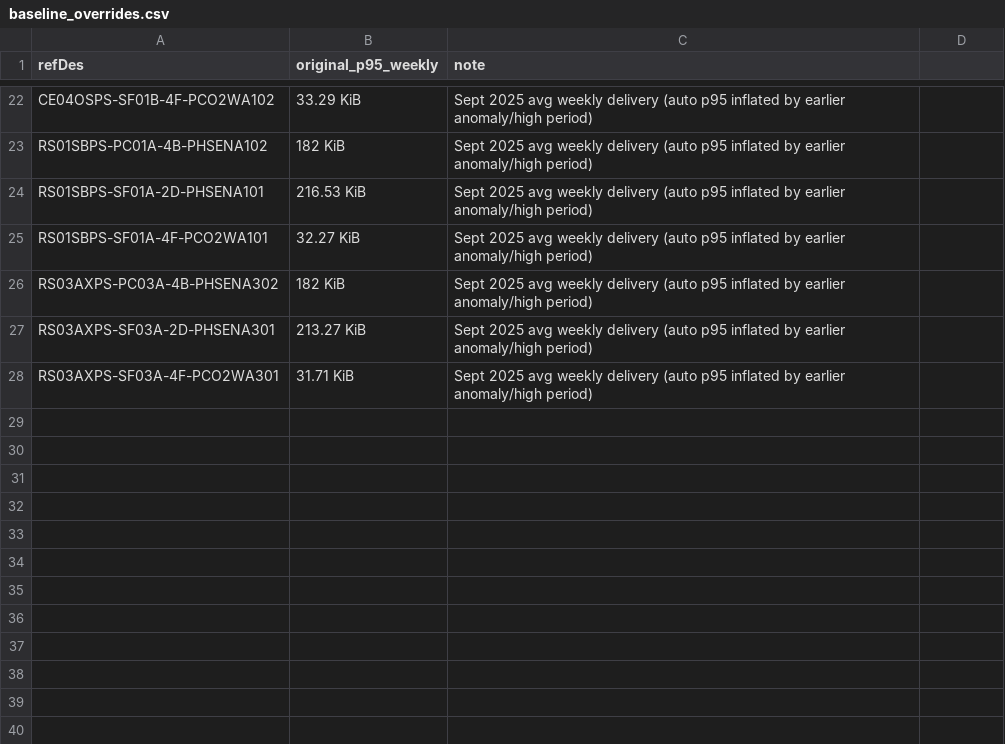
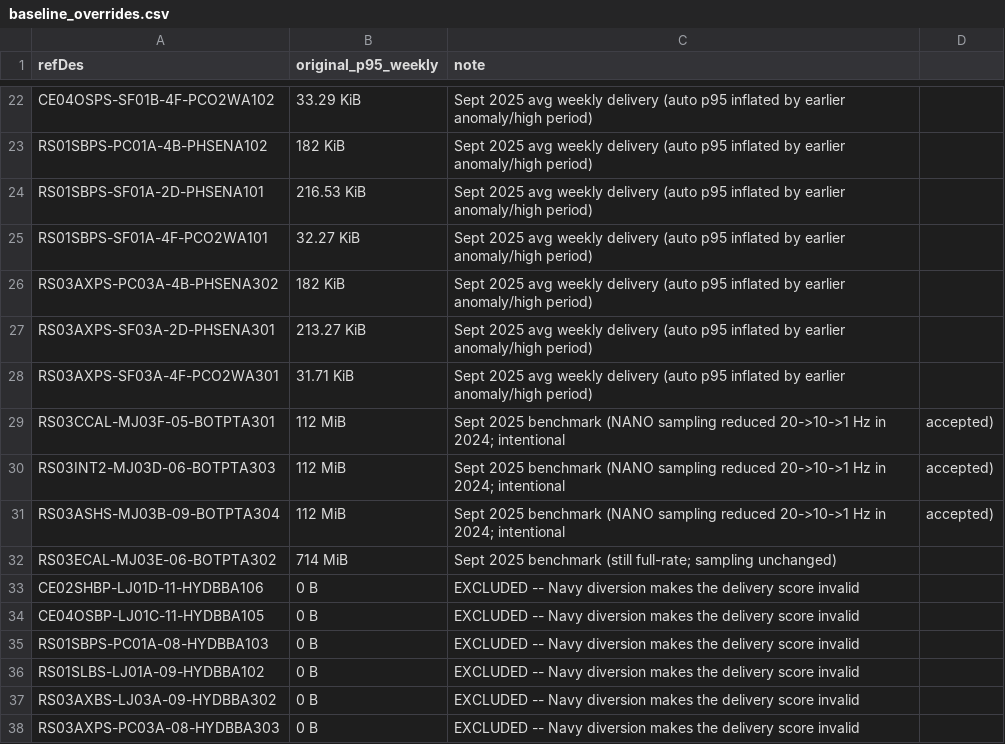
Before and after one commit to OOI-CabledArray/kpis, a CSV file: baseline_overrides.csv, drawn as a sheet; only a part is shown, gaps mark what is left out; the diff names each change by its address in the sheet, - before the commit and + after, or states it on an @@ line.

```diff
--- a/baseline_overrides.csv
+++ b/baseline_overrides.csv
+row 29: RS03CCAL-MJ03F-05-BOTPTA301 | 112 MiB | Sept 2025 benchmark (NANO sampling reduced 20->10->1 Hz in 2024; intentional | accepted)
+row 30: RS03INT2-MJ03D-06-BOTPTA303 | 112 MiB | Sept 2025 benchmark (NANO sampling reduced 20->10->1 Hz in 2024; intentional | accepted)
+row 31: RS03ASHS-MJ03B-09-BOTPTA304 | 112 MiB | Sept 2025 benchmark (NANO sampling reduced 20->10->1 Hz in 2024; intentional | accepted)
+row 32: RS03ECAL-MJ03E-06-BOTPTA302 | 714 MiB | Sept 2025 benchmark (still full-rate; sampling unchanged)
+row 33: CE02SHBP-LJ01D-11-HYDBBA106 | 0 B | EXCLUDED -- Navy diversion makes the delivery score invalid
+row 34: CE04OSBP-LJ01C-11-HYDBBA105 | 0 B | EXCLUDED -- Navy diversion makes the delivery score invalid
+row 35: RS01SBPS-PC01A-08-HYDBBA103 | 0 B | EXCLUDED -- Navy diversion makes the delivery score invalid
+row 36: RS01SLBS-LJ01A-09-HYDBBA102 | 0 B | EXCLUDED -- Navy diversion makes the delivery score invalid
+row 37: RS03AXBS-LJ03A-09-HYDBBA302 | 0 B | EXCLUDED -- Navy diversion makes the delivery score invalid
+row 38: RS03AXPS-PC03A-08-HYDBBA303 | 0 B | EXCLUDED -- Navy diversion makes the delivery score invalid
```
Also changed, not shown: instrument_status.csv, reports/2026-06-25/kpi.csv, 10 other files.
